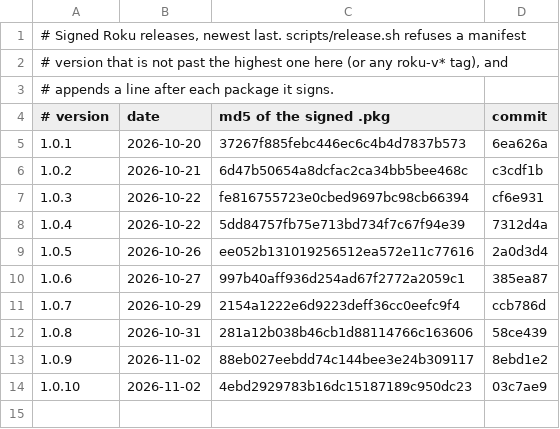
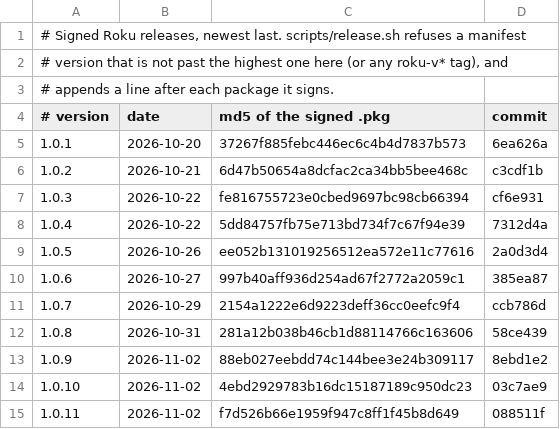
Before and after one commit to chadMueller/Nostalgex, a TSV file: roku/releases.tsv, drawn as a sheet; the diff names each change by its address in the sheet, - before the commit and + after, or states it on an @@ line.

Commit message:
roku: releases.tsv records 1.0.11 (signed package md5, release commit 088511f)

```diff
--- a/roku/releases.tsv
+++ b/roku/releases.tsv
+row 15: 1.0.11 | 2026-11-02 | f7d526b66e1959f947c8ff1f45b8d649 | 088511f
```
